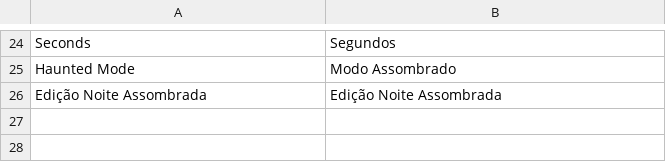
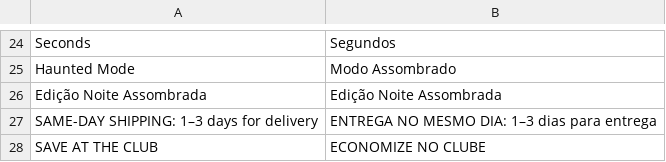
Before and after one commit to samuelcosta-pd/magento, a CSV file: src/app/design/frontend/Webjump/noite-assombrada/i18n/pt_BR.csv, drawn as a sheet; only a part is shown, gaps mark what is left out.

Commit message:
feat: add Portuguese translations for shipping and club discount strings in pt_BR.csv

```diff
--- a/src/app/design/frontend/Webjump/noite-assombrada/i18n/pt_BR.csv
+++ b/src/app/design/frontend/Webjump/noite-assombrada/i18n/pt_BR.csv
@@ -26 +26,3 @@
 "Edição Noite Assombrada","Edição Noite Assombrada"
+"SAME-DAY SHIPPING: 1–3 days for delivery","ENTREGA NO MESMO DIA: 1–3 dias para entrega"
+"SAVE AT THE CLUB","ECONOMIZE NO CLUBE"
```
